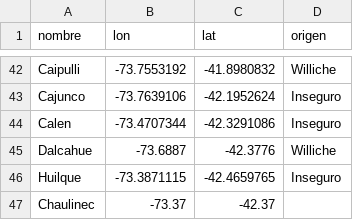
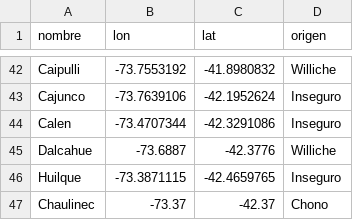
Before and after one commit to FelipeHasler/mapa-toponimia-chiloe, a CSV file: data/toponimia_chiloe.csv, drawn as a sheet; only a part is shown, gaps mark what is left out.

Commit message:
Update toponimia_chiloe.csv

```diff
--- a/data/toponimia_chiloe.csv
+++ b/data/toponimia_chiloe.csv
@@ -46,2 +46,2 @@ Dalcahue,-73.6887,-42.3776,Williche
 Huilque,-73.3871115,-42.4659765,Inseguro
-Chaulinec,-73.37,-42.37
+Chaulinec,-73.37,-42.37,Chono
```
